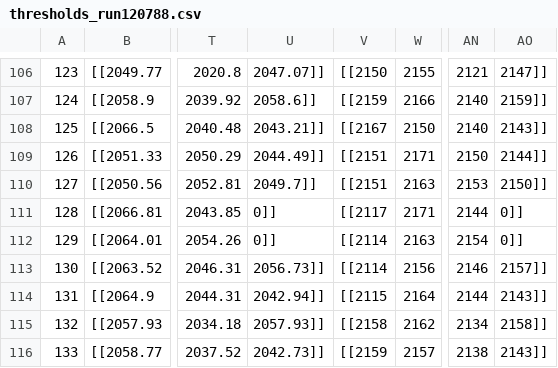
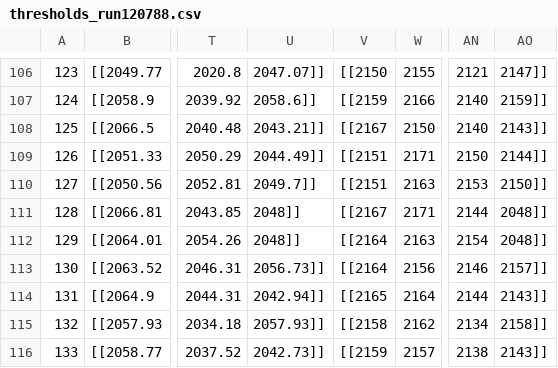
Before and after one commit to Mu2e/otsdaq-mu2e-calorimeter, a CSV file: boardConfig/configurations/thresholds/thresholds_run120788.csv, drawn as a sheet; only a part is shown, gaps mark what is left out; the diff covers the shown part only; the diff names each change by its address in the sheet, - before the commit and + after, or states it on an @@ line.

```diff
--- a/boardConfig/configurations/thresholds/thresholds_run120788.csv
+++ b/boardConfig/configurations/thresholds/thresholds_run120788.csv
-U111:U112: 0]]
+U111:U112: 2048]]
-V111: [[2117
+V111: [[2167
-AO111:AO112: 0]]
+AO111:AO112: 2048]]
-V112:V113: [[2114
+V112:V113: [[2164
-V114: [[2115
+V114: [[2165
```
Also changed, not shown: 1 added row and 24 edited cells elsewhere in this file, 6 other files.
